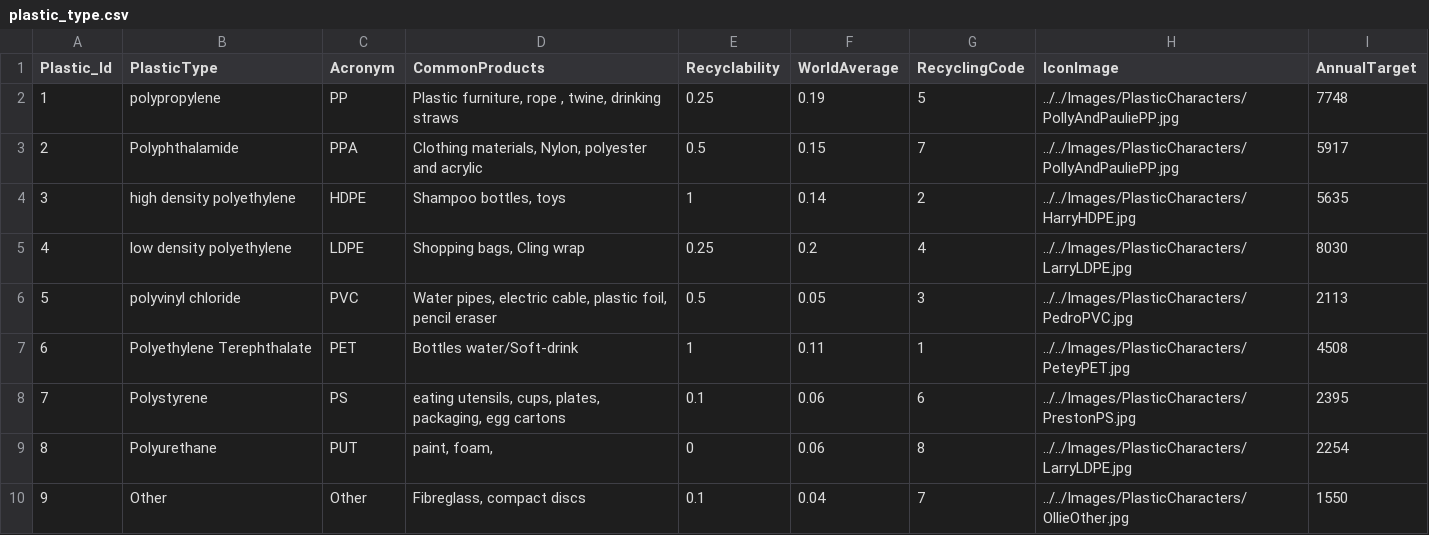
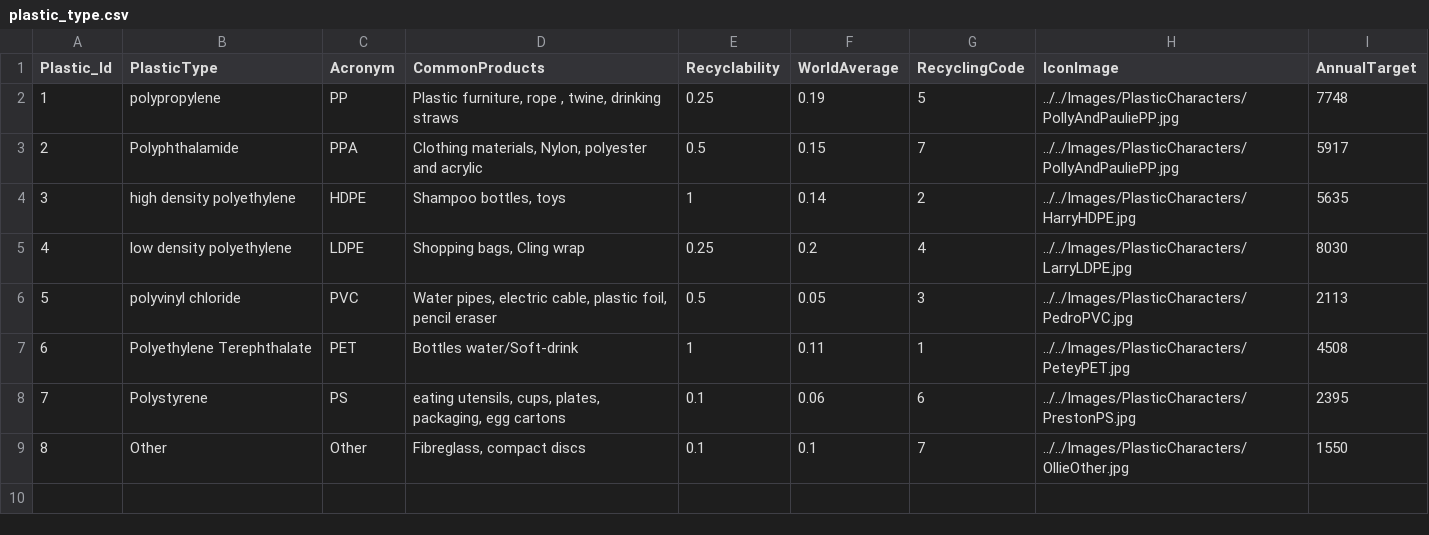
Before and after one commit to clleboeuf/PlasticReductionProject, a CSV file: PlasticReductionProject/DAL/plastic_type.csv, drawn as a sheet; removed rows and columns are numbered as before the commit, all else as after; the diff names each change by its address in the sheet, - before the commit and + after, or states it on an @@ line.

Commit message:
Updated plastic-type database to remove unused types.  Fixed product table plastic type values

```diff
--- a/PlasticReductionProject/DAL/plastic_type.csv
+++ b/PlasticReductionProject/DAL/plastic_type.csv
-row 9: 8 | Polyurethane | PUT | paint, foam, | 0 | 0.06 | 8 | ../../Images/PlasticCharacters/LarryLDPE.jpg | 2254
@@ column A (Plastic_Id) renumbered from row 9 down @@
-F9 (WorldAverage): 0.04
+F9 (WorldAverage): 0.1
```
Also changed, not shown: PlasticReductionProject/DAL/products.csv, 2 other files.
